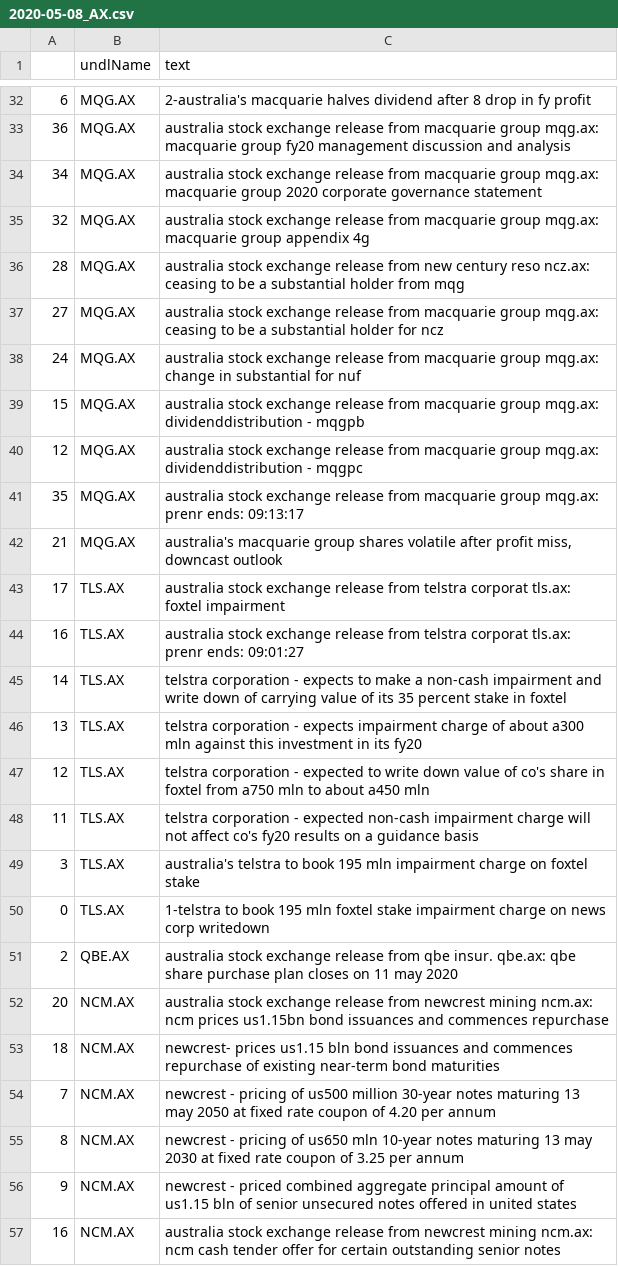
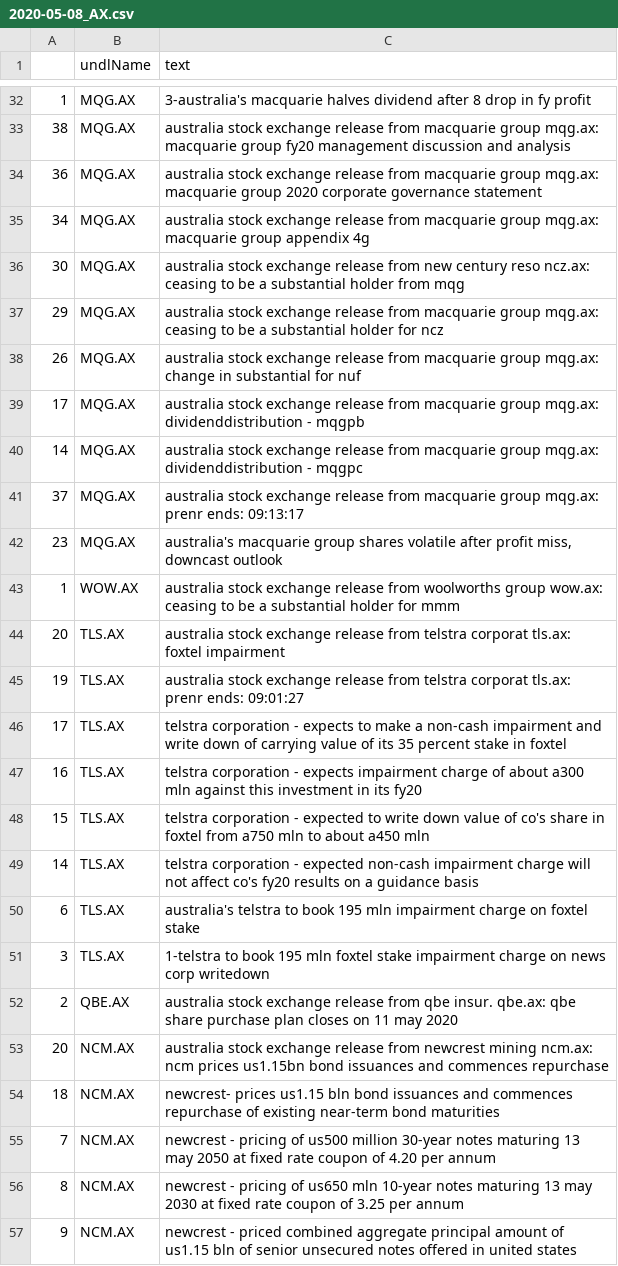
Before and after one commit to hoichunlaw/EventDriven, a CSV file: result/2020-05-08_AX.csv, drawn as a sheet; only a part is shown, gaps mark what is left out; the shorter side is filled out with more unchanged rows; the diff covers the shown part only.

```diff
--- a/result/2020-05-08_AX.csv
+++ b/result/2020-05-08_AX.csv
@@ -32,20 +32,21 @@
-6,MQG.AX,2-australia's macquarie halves dividend after 8 drop in fy profit
-36,MQG.AX,australia stock exchange release from macquarie group mqg.ax: macquarie group fy20 management discussion and analysis
-34,MQG.AX,australia stock exchange release from macquarie group mqg.ax: macquarie group 2020 corporate governance statement
-32,MQG.AX,australia stock exchange release from macquarie group mqg.ax: macquarie group appendix 4g
-28,MQG.AX,australia stock exchange release from new century reso ncz.ax: ceasing to be a substantial holder from mqg
-27,MQG.AX,australia stock exchange release from macquarie group mqg.ax: ceasing to be a substantial holder for ncz
-24,MQG.AX,australia stock exchange release from macquarie group mqg.ax: change in substantial  for nuf
-15,MQG.AX,australia stock exchange release from macquarie group mqg.ax: dividenddistribution - mqgpb
-12,MQG.AX,australia stock exchange release from macquarie group mqg.ax: dividenddistribution - mqgpc
-35,MQG.AX,australia stock exchange release from macquarie group mqg.ax: prenr ends: 09:13:17
-21,MQG.AX,"australia's macquarie group shares volatile after profit miss, downcast outlook"
-17,TLS.AX,australia stock exchange release from telstra corporat tls.ax: foxtel impairment
-16,TLS.AX,australia stock exchange release from telstra corporat tls.ax: prenr ends: 09:01:27
-14,TLS.AX,telstra corporation  -  expects to make a non-cash impairment and write down of carrying value of its 35 percent stake in foxtel
-13,TLS.AX,telstra corporation  -  expects impairment charge of about a300 mln against this investment in its fy20
-12,TLS.AX,telstra corporation  -  expected to write down value of co's share in foxtel from a750 mln to about a450 mln
-11,TLS.AX,telstra corporation  -  expected non-cash impairment charge will not affect co's fy20 results on a guidance basis
-3,TLS.AX,australia's telstra to book 195 mln impairment charge on foxtel stake
-0,TLS.AX,1-telstra to book 195 mln foxtel stake impairment charge on news corp writedown
+1,MQG.AX,3-australia's macquarie halves dividend after 8 drop in fy profit
+38,MQG.AX,australia stock exchange release from macquarie group mqg.ax: macquarie group fy20 management discussion and analysis
+36,MQG.AX,australia stock exchange release from macquarie group mqg.ax: macquarie group 2020 corporate governance statement
+34,MQG.AX,australia stock exchange release from macquarie group mqg.ax: macquarie group appendix 4g
+30,MQG.AX,australia stock exchange release from new century reso ncz.ax: ceasing to be a substantial holder from mqg
+29,MQG.AX,australia stock exchange release from macquarie group mqg.ax: ceasing to be a substantial holder for ncz
+26,MQG.AX,australia stock exchange release from macquarie group mqg.ax: change in substantial  for nuf
+17,MQG.AX,australia stock exchange release from macquarie group mqg.ax: dividenddistribution - mqgpb
+14,MQG.AX,australia stock exchange release from macquarie group mqg.ax: dividenddistribution - mqgpc
+37,MQG.AX,australia stock exchange release from macquarie group mqg.ax: prenr ends: 09:13:17
+23,MQG.AX,"australia's macquarie group shares volatile after profit miss, downcast outlook"
+1,WOW.AX,australia stock exchange release from woolworths group wow.ax: ceasing to be a substantial holder for mmm
+20,TLS.AX,australia stock exchange release from telstra corporat tls.ax: foxtel impairment
+19,TLS.AX,australia stock exchange release from telstra corporat tls.ax: prenr ends: 09:01:27
+17,TLS.AX,telstra corporation  -  expects to make a non-cash impairment and write down of carrying value of its 35 percent stake in foxtel
+16,TLS.AX,telstra corporation  -  expects impairment charge of about a300 mln against this investment in its fy20
+15,TLS.AX,telstra corporation  -  expected to write down value of co's share in foxtel from a750 mln to about a450 mln
+14,TLS.AX,telstra corporation  -  expected non-cash impairment charge will not affect co's fy20 results on a guidance basis
+6,TLS.AX,australia's telstra to book 195 mln impairment charge on foxtel stake
+3,TLS.AX,1-telstra to book 195 mln foxtel stake impairment charge on news corp writedown
 2,QBE.AX,australia stock exchange release from qbe insur. qbe.ax: qbe share purchase plan closes on 11 may 2020
```
Also changed, not shown: 8 added rows, 7 removed rows and 41 edited cells elsewhere in this file, 1 other file.
